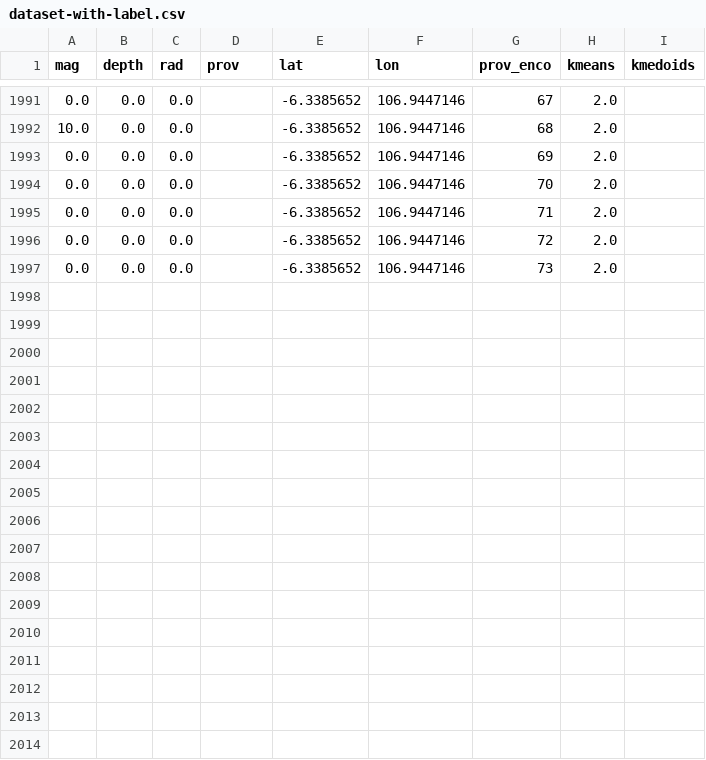
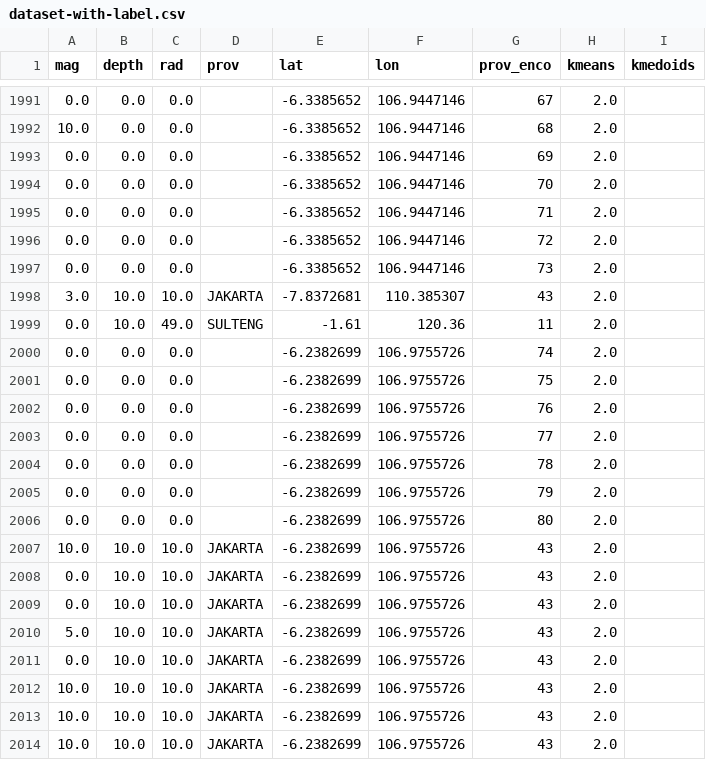
Before and after one commit to agismandala007/clustering-wave-site, a CSV file: backend-wave-site/data/dataset-with-label.csv, drawn as a sheet; only a part is shown, gaps mark what is left out; the diff names each change by its address in the sheet, - before the commit and + after, or states it on an @@ line.

```diff
--- a/backend-wave-site/data/dataset-with-label.csv
+++ b/backend-wave-site/data/dataset-with-label.csv
+row 1998: 3.0 | 10.0 | 10.0 | JAKARTA | -7.8372681 | 110.385307 | 43 | 2.0
+row 1999: 0.0 | 10.0 | 49.0 | SULTENG | -1.61 | 120.36 | 11 | 2.0
+row 2000: 0.0 | 0.0 | 0.0 |  | -6.2382699 | 106.9755726 | 74 | 2.0
+row 2001: 0.0 | 0.0 | 0.0 |  | -6.2382699 | 106.9755726 | 75 | 2.0
+row 2002: 0.0 | 0.0 | 0.0 |  | -6.2382699 | 106.9755726 | 76 | 2.0
+row 2003: 0.0 | 0.0 | 0.0 |  | -6.2382699 | 106.9755726 | 77 | 2.0
+row 2004: 0.0 | 0.0 | 0.0 |  | -6.2382699 | 106.9755726 | 78 | 2.0
+row 2005: 0.0 | 0.0 | 0.0 |  | -6.2382699 | 106.9755726 | 79 | 2.0
+row 2006: 0.0 | 0.0 | 0.0 |  | -6.2382699 | 106.9755726 | 80 | 2.0
+row 2007: 10.0 | 10.0 | 10.0 | JAKARTA | -6.2382699 | 106.9755726 | 43 | 2.0
+row 2008: 0.0 | 10.0 | 10.0 | JAKARTA | -6.2382699 | 106.9755726 | 43 | 2.0
+row 2009: 0.0 | 10.0 | 10.0 | JAKARTA | -6.2382699 | 106.9755726 | 43 | 2.0
+row 2010: 5.0 | 10.0 | 10.0 | JAKARTA | -6.2382699 | 106.9755726 | 43 | 2.0
+row 2011: 0.0 | 10.0 | 10.0 | JAKARTA | -6.2382699 | 106.9755726 | 43 | 2.0
+row 2012: 10.0 | 10.0 | 10.0 | JAKARTA | -6.2382699 | 106.9755726 | 43 | 2.0
+row 2013: 10.0 | 10.0 | 10.0 | JAKARTA | -6.2382699 | 106.9755726 | 43 | 2.0
+row 2014: 10.0 | 10.0 | 10.0 | JAKARTA | -6.2382699 | 106.9755726 | 43 | 2.0
```
Also changed, not shown: 2 other files.
